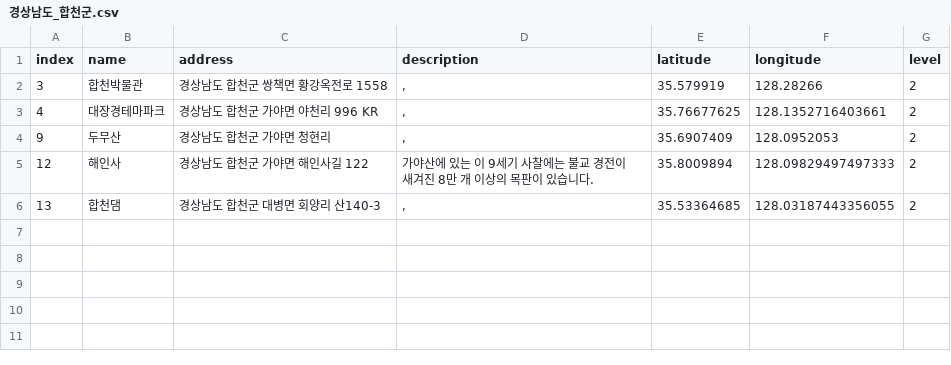
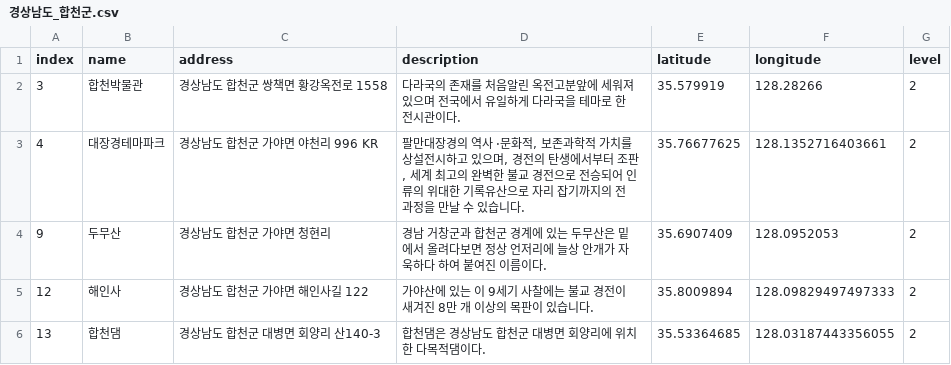
Before and after one commit to leedongyull/google-map-crawling, a CSV file: output/경상남도/경상남도_합천군.csv, drawn as a sheet.

Commit message:
Update 경상남도_합천군.csv

```diff
--- a/output/경상남도/경상남도_합천군.csv
+++ b/output/경상남도/경상남도_합천군.csv
@@ -1,6 +1,6 @@
 index,name,address,description,latitude,longitude,level
-3,합천박물관,경상남도 합천군 쌍책면 황강옥전로 1558,",",35.579919,128.28266,2
-4,대장경테마파크,경상남도 합천군 가야면 야천리 996 KR,",",35.76677625,128.1352716403661,2
-9,두무산,경상남도 합천군 가야면 청현리,",",35.6907409,128.0952053,2
+3,합천박물관,경상남도 합천군 쌍책면 황강옥전로 1558,"다라국의 존재를 처음알린 옥전고분앞에 세워져있으며 전국에서 유일하게 다라국을 테마로 한 전시관이다.",35.579919,128.28266,2
+4,대장경테마파크,경상남도 합천군 가야면 야천리 996 KR,"팔만대장경의 역사 ·문화적, 보존과학적 가치를 상설전시하고 있으며, 경전의 탄생에서부터 조판, 세계 최고의 완벽한 불교 경전으로 전승되어 인류의 위대한 기록유산으로 자리 잡기까지의 전 과정을 만날 수 있습니다.",35.76677625,128.1352716403661,2
+9,두무산,경상남도 합천군 가야면 청현리,"경남 거창군과 합천군 경계에 있는 두무산은 밑에서 올려다보면 정상 언저리에 늘상 안개가 자욱하다 하여 붙여진 이름이다.",35.6907409,128.0952053,2
 12,해인사,경상남도 합천군 가야면 해인사길 122,가야산에 있는 이 9세기 사찰에는 불교 경전이 새겨진 8만 개 이상의 목판이 있습니다.,35.8009894,128.09829497497333,2
-13,합천댐,경상남도 합천군 대병면 회양리 산140-3,",",35.53364685,128.03187443356055,2
+13,합천댐,경상남도 합천군 대병면 회양리 산140-3,"합천댐은 경상남도 합천군 대병면 회양리에 위치한 다목적댐이다.",35.53364685,128.03187443356055,2
```
